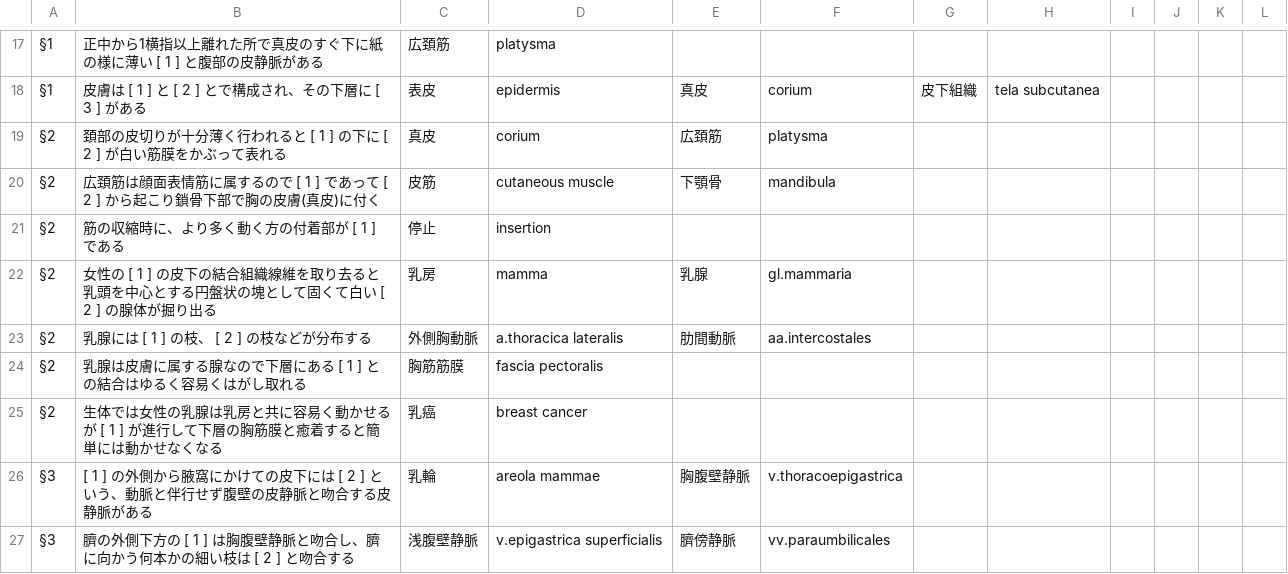
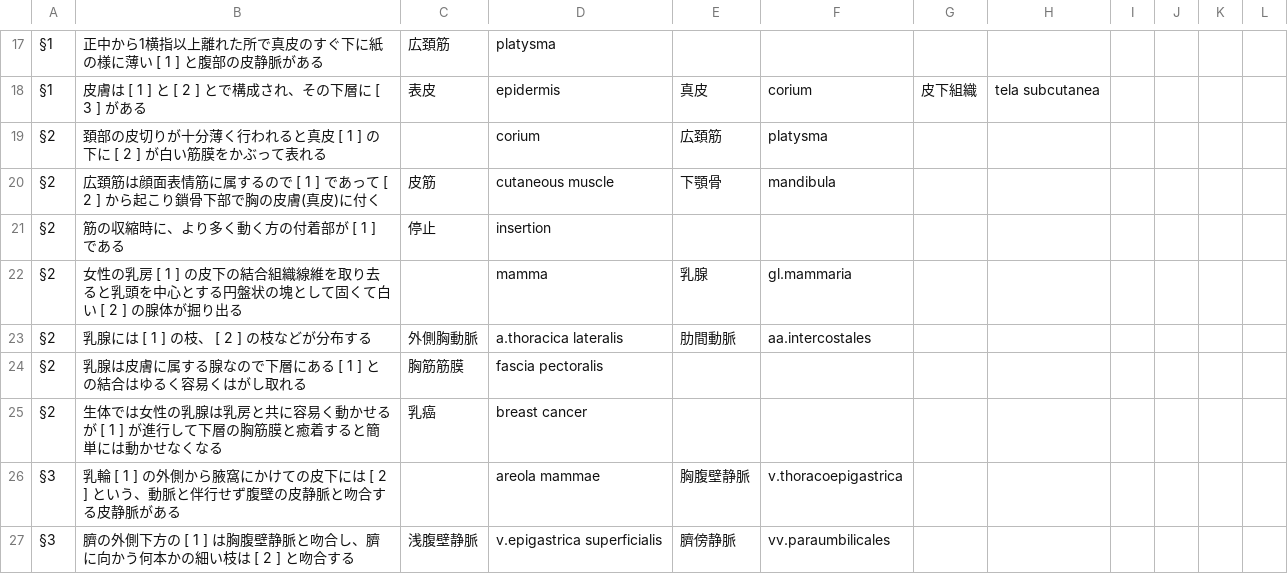
Before and after one commit to Annie-rainbow/anatomy-app, a CSV file: anatomy_data.csv, drawn as a sheet; only a part is shown, gaps mark what is left out; the diff covers the shown part only.

```diff
--- a/anatomy_data.csv
+++ b/anatomy_data.csv
@@ -18,6 +18,6 @@
 §1,"皮膚は [ 1 ] と [ 2 ] とで構成され、その下層に [ 3 ] がある",表皮,epidermis,真皮,corium,皮下組織,tela subcutanea,,,,
-§2,"頚部の皮切りが十分薄く行われると [ 1 ] の下に [ 2 ] が白い筋膜をかぶって表れる",真皮,corium,広頚筋,platysma,,,,,,
+§2,"頚部の皮切りが十分薄く行われると真皮 [ 1 ] の下に [ 2 ] が白い筋膜をかぶって表れる",,corium,広頚筋,platysma,,,,,,
 §2,"広頚筋は顔面表情筋に属するので [ 1 ] であって [ 2 ] から起こり鎖骨下部で胸の皮膚(真皮)に付く",皮筋,cutaneous muscle,下顎骨,mandibula,,,,,,
 §2,"筋の収縮時に、より多く動く方の付着部が [ 1 ] である",停止,insertion,,,,,,,,
-§2,"女性の [ 1 ] の皮下の結合組織線維を取り去ると乳頭を中心とする円盤状の塊として固くて白い [ 2 ] の腺体が掘り出る",乳房,mamma,乳腺,gl.mammaria,,,,,,
+§2,"女性の乳房 [ 1 ] の皮下の結合組織線維を取り去ると乳頭を中心とする円盤状の塊として固くて白い [ 2 ] の腺体が掘り出る",,mamma,乳腺,gl.mammaria,,,,,,
 §2,"乳腺には [ 1 ] の枝、 [ 2 ] の枝などが分布する",外側胸動脈,a.thoracica lateralis,肋間動脈,aa.intercostales,,,,,,
@@ -25,3 +25,3 @@
 §2,"生体では女性の乳腺は乳房と共に容易く動かせるが [ 1 ] が進行して下層の胸筋膜と癒着すると簡単には動かせなくなる",乳癌,breast cancer,,,,,,,,
-§3,"[ 1 ] の外側から腋窩にかけての皮下には [ 2 ] という、動脈と伴行せず腹壁の皮静脈と吻合する皮静脈がある",乳輪,areola mammae,胸腹壁静脈,v.thoracoepigastrica,,,,,,
+§3,"乳輪 [ 1 ] の外側から腋窩にかけての皮下には [ 2 ] という、動脈と伴行せず腹壁の皮静脈と吻合する皮静脈がある",,areola mammae,胸腹壁静脈,v.thoracoepigastrica,,,,,,
 §3,"臍の外側下方の [ 1 ] は胸腹壁静脈と吻合し、臍に向かう何本かの細い枝は [ 2 ] と吻合する",浅腹壁静脈,v.epigastrica superficialis,臍傍静脈,vv.paraumbilicales,,,,,,
```
Also changed, not shown: 1 added row, 1 removed row and 64 edited cells elsewhere in this file, 1 other file.
